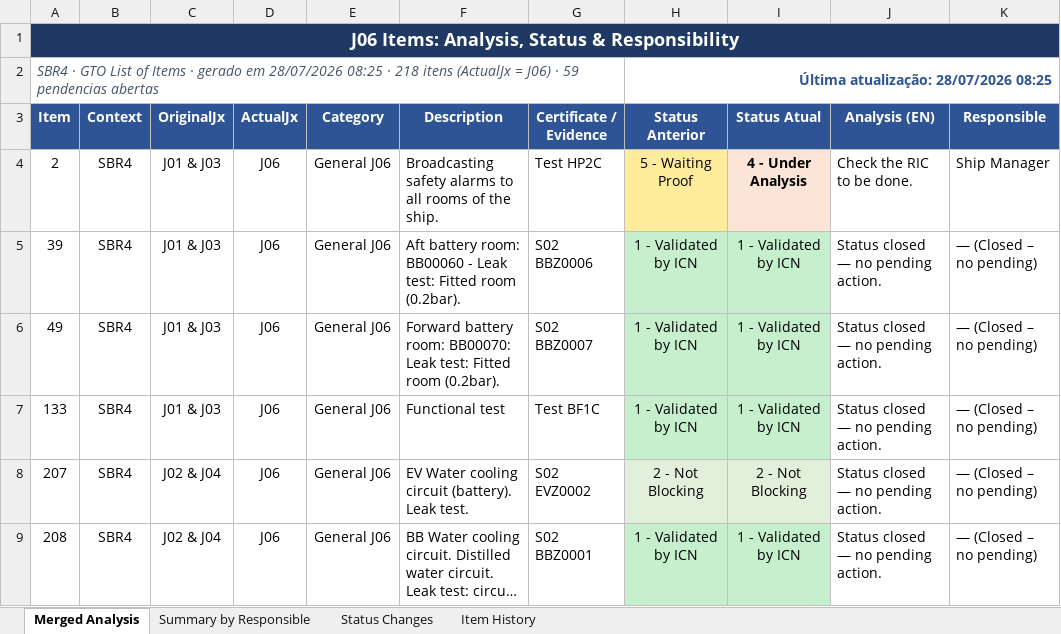
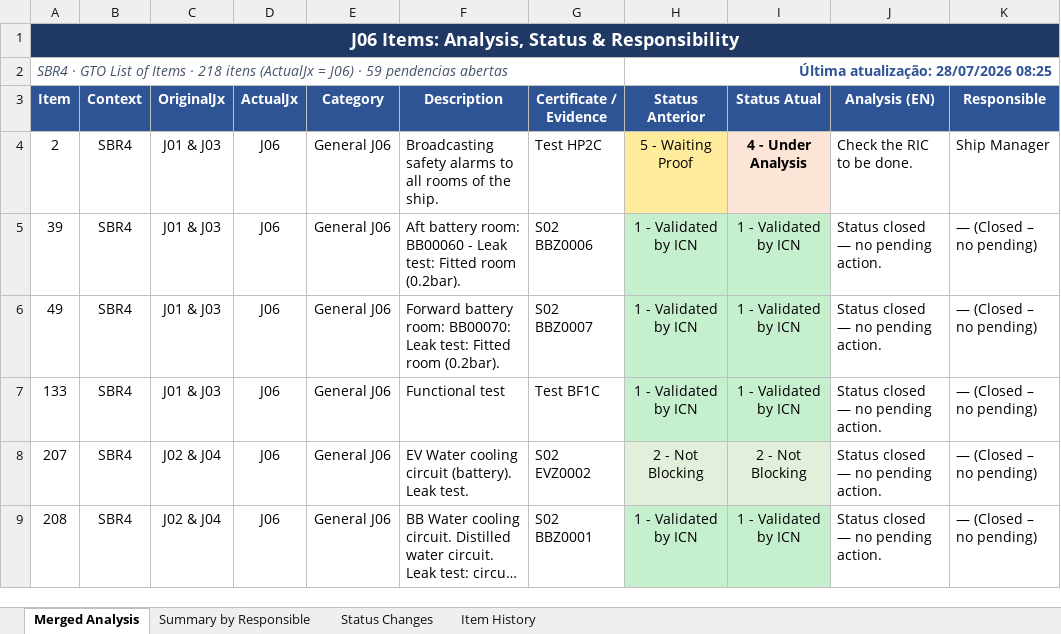
Before and after one commit to BrunoAlmeida87/Milestone, an Excel workbook: J06_Items_Analysis.xlsx, sheet Merged Analysis, drawn as a sheet; only a part is shown; long unchanged cells end in …; values as stored, in another font and other column widths than the file's, no borders; the diff names each change by its address in the sheet, - before the commit and + after, or states it on an @@ line.

```diff
--- a/J06_Items_Analysis.xlsx (sheet Merged Analysis)
+++ b/J06_Items_Analysis.xlsx (sheet Merged Analysis)
-A2 (Item): …Items · gerado em 28/07/2026 08:25 · 218 itens…
+A2 (Item): …Items · 218 itens…
```
Also changed, not shown: 4 other files.
